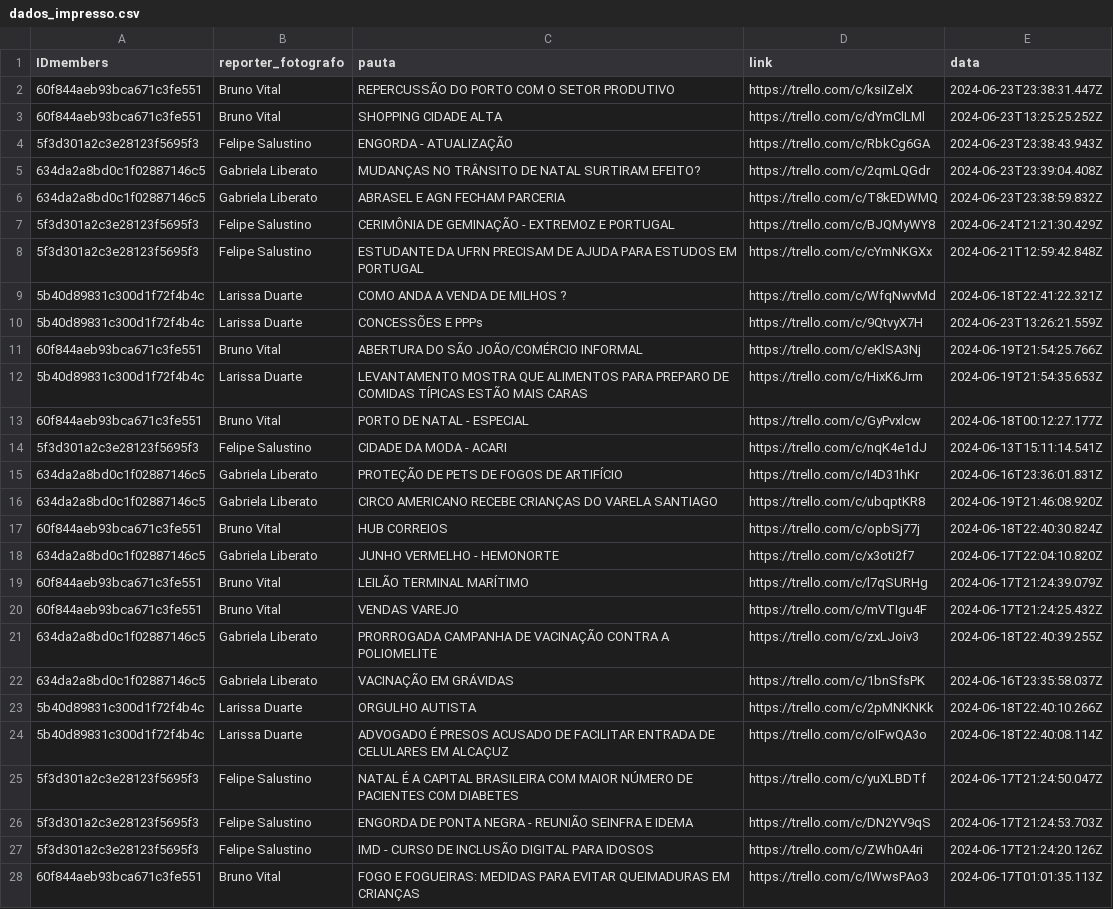
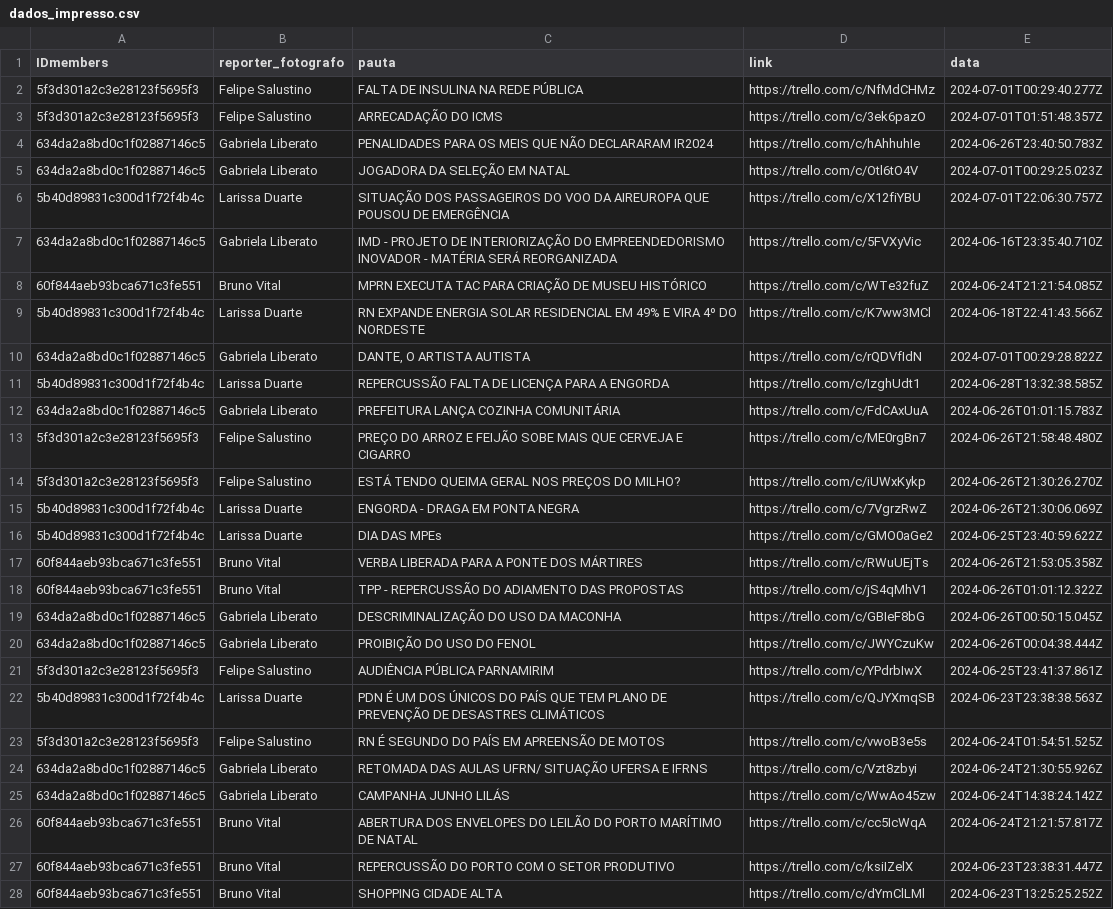
Before and after one commit to alisson002/Dashboard-TN, a CSV file: tabelas/impresso/dados_impresso.csv, drawn as a sheet; only a part is shown; the shorter side is filled out with more unchanged rows; the diff covers the shown part only.

Commit message:
att impresso

```diff
--- a/tabelas/impresso/dados_impresso.csv
+++ b/tabelas/impresso/dados_impresso.csv
@@ -1,2 +1,27 @@
 IDmembers,reporter_fotografo,pauta,link,data
+5f3d301a2c3e28123f5695f3,Felipe Salustino,FALTA DE INSULINA NA REDE PÚBLICA,https://trello.com/c/NfMdCHMz,2024-07-01T00:29:40.277Z
+5f3d301a2c3e28123f5695f3,Felipe Salustino,ARRECADAÇÃO DO ICMS,https://trello.com/c/3ek6pazO,2024-07-01T01:51:48.357Z
+634da2a8bd0c1f02887146c5,Gabriela Liberato,PENALIDADES PARA OS MEIS QUE NÃO DECLARARAM IR2024,https://trello.com/c/hAhhuhIe,2024-06-26T23:40:50.783Z
+634da2a8bd0c1f02887146c5,Gabriela Liberato,JOGADORA DA SELEÇÃO EM NATAL,https://trello.com/c/Otl6tO4V,2024-07-01T00:29:25.023Z
+5b40d89831c300d1f72f4b4c,Larissa Duarte,SITUAÇÃO DOS PASSAGEIROS DO VOO DA AIREUROPA QUE POUSOU DE EMERGÊNCIA,https://trello.com/c/X12fiYBU,2024-07-01T22:06:30.757Z
+634da2a8bd0c1f02887146c5,Gabriela Liberato,IMD - PROJETO DE INTERIORIZAÇÃO DO EMPREENDEDORISMO INOVADOR - MATÉRIA SERÁ REORGANIZADA,https://trello.com/c/5FVXyVic,2024-06-16T23:35:40.710Z
+60f844aeb93bca671c3fe551,Bruno Vital,MPRN EXECUTA TAC PARA CRIAÇÃO DE MUSEU HISTÓRICO,https://trello.com/c/WTe32fuZ,2024-06-24T21:21:54.085Z
+5b40d89831c300d1f72f4b4c,Larissa Duarte,RN EXPANDE ENERGIA SOLAR RESIDENCIAL EM 49% E VIRA 4º DO NORDESTE,https://trello.com/c/K7ww3MCl,2024-06-18T22:41:43.566Z
+634da2a8bd0c1f02887146c5,Gabriela Liberato,"DANTE, O ARTISTA AUTISTA",https://trello.com/c/rQDVfIdN,2024-07-01T00:29:28.822Z
+5b40d89831c300d1f72f4b4c,Larissa Duarte,REPERCUSSÃO FALTA DE LICENÇA PARA A ENGORDA,https://trello.com/c/IzghUdt1,2024-06-28T13:32:38.585Z
+634da2a8bd0c1f02887146c5,Gabriela Liberato,PREFEITURA LANÇA COZINHA COMUNITÁRIA,https://trello.com/c/FdCAxUuA,2024-06-26T01:01:15.783Z
+5f3d301a2c3e28123f5695f3,Felipe Salustino,PREÇO DO ARROZ E FEIJÃO SOBE MAIS QUE CERVEJA E CIGARRO,https://trello.com/c/ME0rgBn7,2024-06-26T21:58:48.480Z
+5f3d301a2c3e28123f5695f3,Felipe Salustino,ESTÁ TENDO QUEIMA GERAL NOS PREÇOS DO MILHO?,https://trello.com/c/iUWxKykp,2024-06-26T21:30:26.270Z
+5b40d89831c300d1f72f4b4c,Larissa Duarte,ENGORDA - DRAGA EM PONTA NEGRA,https://trello.com/c/7VgrzRwZ,2024-06-26T21:30:06.069Z
+5b40d89831c300d1f72f4b4c,Larissa Duarte,DIA DAS MPEs,https://trello.com/c/GMO0aGe2,2024-06-25T23:40:59.622Z
+60f844aeb93bca671c3fe551,Bruno Vital,VERBA LIBERADA PARA A PONTE DOS MÁRTIRES,https://trello.com/c/RWuUEjTs,2024-06-26T21:53:05.358Z
+60f844aeb93bca671c3fe551,Bruno Vital,TPP - REPERCUSSÃO DO ADIAMENTO DAS PROPOSTAS,https://trello.com/c/jS4qMhV1,2024-06-26T01:01:12.322Z
+634da2a8bd0c1f02887146c5,Gabriela Liberato,DESCRIMINALIZAÇÃO DO USO DA MACONHA,https://trello.com/c/GBIeF8bG,2024-06-26T00:50:15.045Z
+634da2a8bd0c1f02887146c5,Gabriela Liberato,PROIBIÇÃO DO USO DO FENOL,https://trello.com/c/JWYCzuKw,2024-06-26T00:04:38.444Z
+5f3d301a2c3e28123f5695f3,Felipe Salustino,AUDIÊNCIA PÚBLICA PARNAMIRIM,https://trello.com/c/YPdrbIwX,2024-06-25T23:41:37.861Z
+5b40d89831c300d1f72f4b4c,Larissa Duarte,PDN É UM DOS ÚNICOS DO PAÍS QUE TEM PLANO DE PREVENÇÃO DE DESASTRES CLIMÁTICOS,https://trello.com/c/QJYXmqSB,2024-06-23T23:38:38.563Z
+5f3d301a2c3e28123f5695f3,Felipe Salustino,RN É SEGUNDO DO PAÍS EM APREENSÃO DE MOTOS,https://trello.com/c/vwoB3e5s,2024-06-24T01:54:51.525Z
+634da2a8bd0c1f02887146c5,Gabriela Liberato,RETOMADA DAS AULAS UFRN/ SITUAÇÃO UFERSA E IFRNS,https://trello.com/c/Vzt8zbyi,2024-06-24T21:30:55.926Z
+634da2a8bd0c1f02887146c5,Gabriela Liberato,CAMPANHA JUNHO LILÁS,https://trello.com/c/WwAo45zw,2024-06-24T14:38:24.142Z
+60f844aeb93bca671c3fe551,Bruno Vital,ABERTURA DOS ENVELOPES DO LEILÃO DO PORTO MARÍTIMO DE NATAL,https://trello.com/c/cc5IcWqA,2024-06-24T21:21:57.817Z
 60f844aeb93bca671c3fe551,Bruno Vital,REPERCUSSÃO DO PORTO COM O SETOR PRODUTIVO,https://trello.com/c/ksiIZelX,2024-06-23T23:38:31.447Z
```
Also changed, not shown: 1 added row elsewhere in this file, 1 other file.
